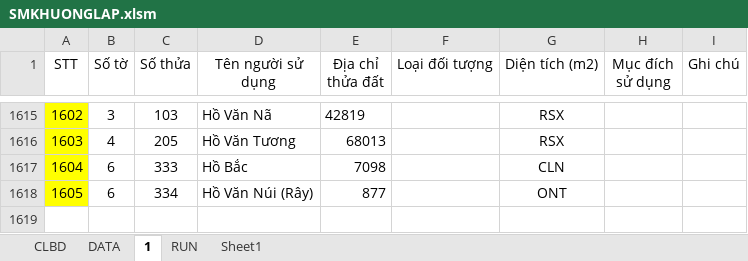
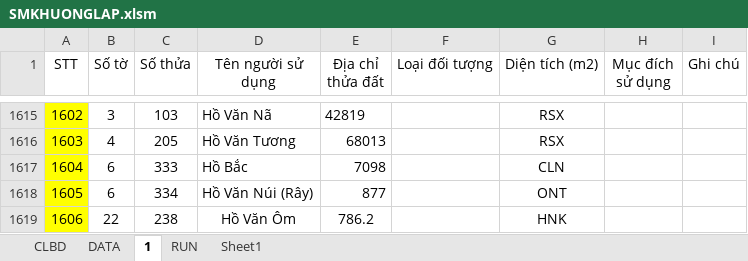
Before and after one commit to guitarkhongem/SOMUCKE, an Excel workbook: SOMUCKE/SMKHUONGLAP.xlsm, sheet 1, drawn as a sheet; only a part is shown, gaps mark what is left out; values as stored, in another font and other column widths than the file's, no borders; the diff names each change by its address in the sheet, - before the commit and + after, or states it on an @@ line.

```diff
--- a/SOMUCKE/SMKHUONGLAP.xlsm (sheet 1)
+++ b/SOMUCKE/SMKHUONGLAP.xlsm (sheet 1)
+row 1619: 1606 | 22 | 238 | Hồ Văn Ôm | 786.2 |  | HNK
```
Also changed, not shown: sheet RUN, hidden cells.
